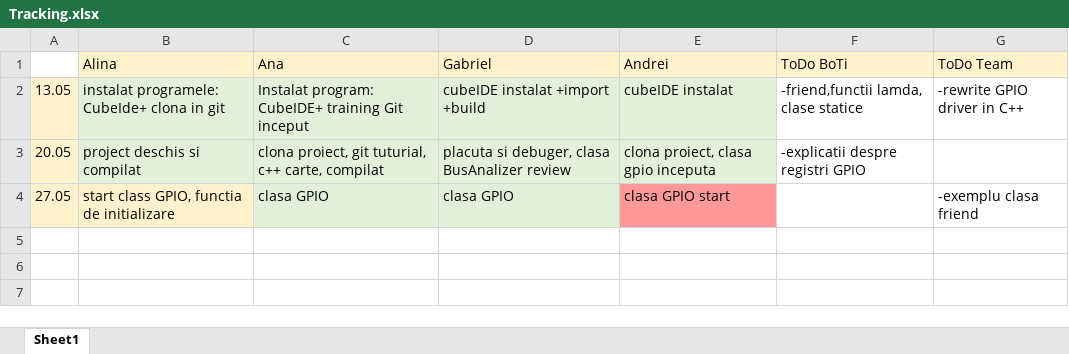
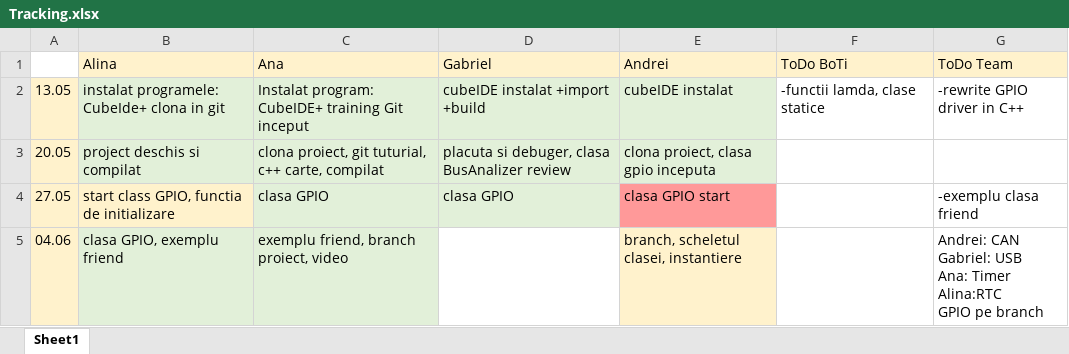
Before and after one commit to bogdan-tirzioru/BusAnalizer, an Excel workbook: tracking/Tracking.xlsx, sheet Sheet1, drawn as a sheet; values as stored, in another font and other column widths than the file's, no borders; ↵ is a line break in a cell; the diff names each change by its address in the sheet, - before the commit and + after, or states it on an @@ line.

```diff
--- a/tracking/Tracking.xlsx (sheet Sheet1)
+++ b/tracking/Tracking.xlsx (sheet Sheet1)
-F2 (ToDo BoTi): -friend,functii lamda, clase statice
+F2 (ToDo BoTi): -functii lamda, clase statice
-F3 (ToDo BoTi): -explicatii despre registri GPIO
+F3 (ToDo BoTi): (empty)
+row 5: 04.06 | clasa GPIO, exemplu friend | exemplu friend, branch proiect, video |  | branch, scheletul clasei, instantiere |  | Andrei: CAN ↵ Gabriel: USB ↵ Ana: Timer ↵ Alina:RTC ↵ GPIO pe branch
```
Also changed, not shown: 3 other files.
